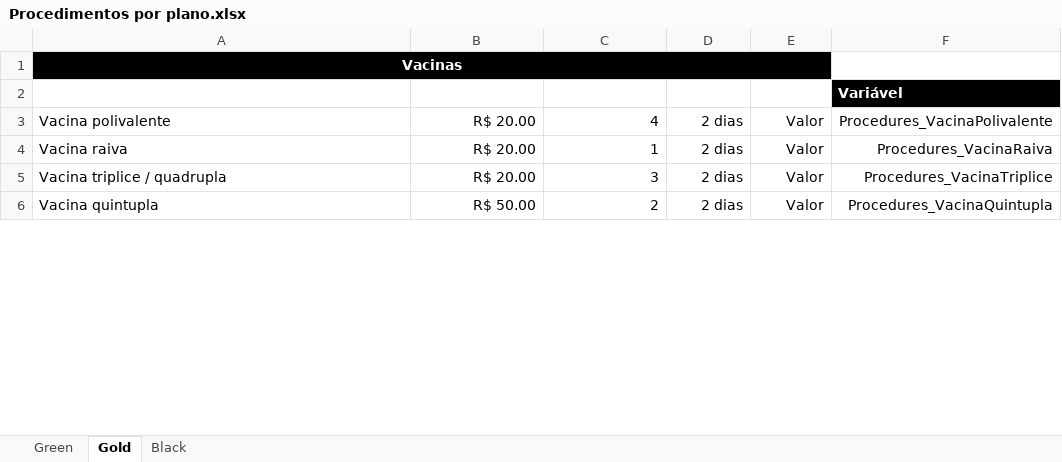
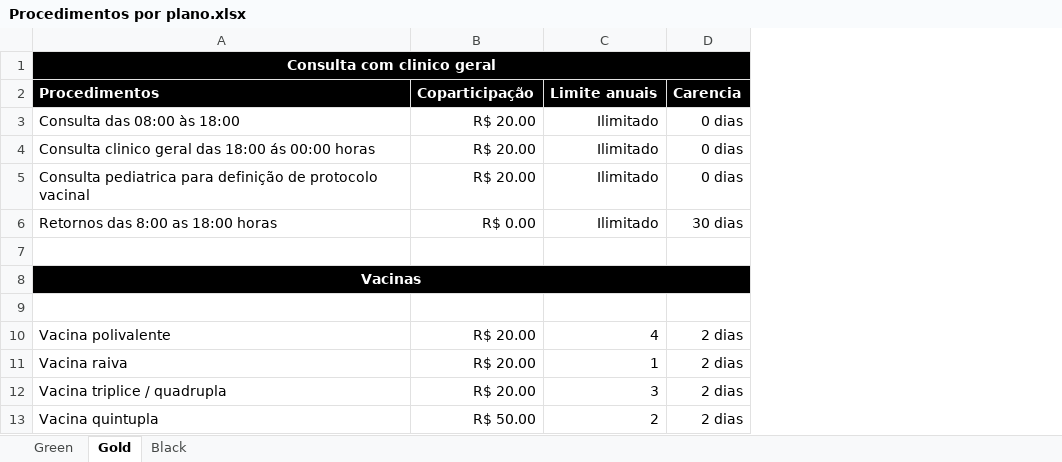
Before and after one commit to DennysDf/PetShopCRM, an Excel workbook: Procedimentos por plano.xlsx, sheet Gold, drawn as a sheet; only a part is shown; values as stored, in another font and other column widths than the file's, no borders; table styles not drawn; removed rows and columns are numbered as before the commit, all else as after; the diff names each change by its address in the sheet, - before the commit and + after, or states it on an @@ line.

Commit message:
Adicionado consultas clinico geral

```diff
--- a/Procedimentos por plano.xlsx (sheet Gold)
+++ b/Procedimentos por plano.xlsx (sheet Gold)
@@ column E hidden, rows 2-6: Unidade | Valor | Valor | Valor | Valor @@
@@ column F hidden, rows 2-6: Variável | Procedures_VacinaPolivalente | Procedures_VacinaRaiva | Procedures_VacinaTriplice | Procedures_VacinaQuintupla @@
+row 1: Consulta com clinico geral
+row 2: Procedimentos | Coparticipação | Limite anuais | Carencia
+row 3: Consulta das 08:00 às 18:00 | R$ 20.00 | Ilimitado | 0 dias
+row 4: Consulta clinico geral das 18:00 ás 00:00 horas | R$ 20.00 | Ilimitado | 0 dias
+row 5: Consulta pediatrica para definição de protocolo vacinal | R$ 20.00 | Ilimitado | 0 dias
+row 6: Retornos das 8:00 as 18:00 horas | R$ 0.00 | Ilimitado | 30 dias
+row 7: (empty)
```
Also changed, not shown: sheet Black, sheet Green, hidden cells, 1 other file.
